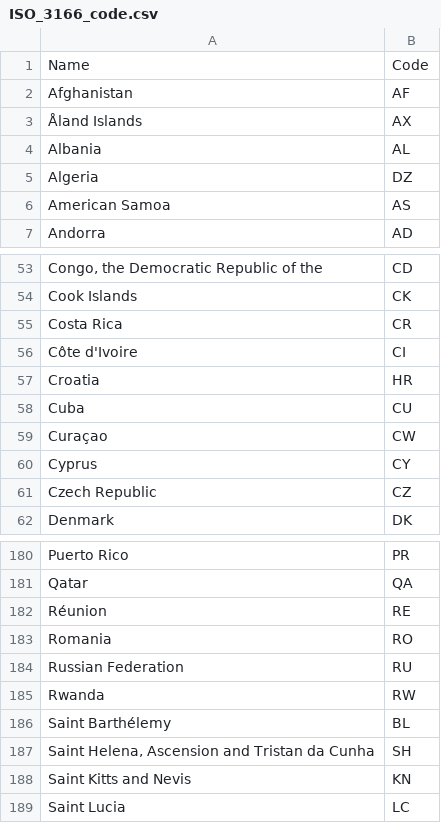
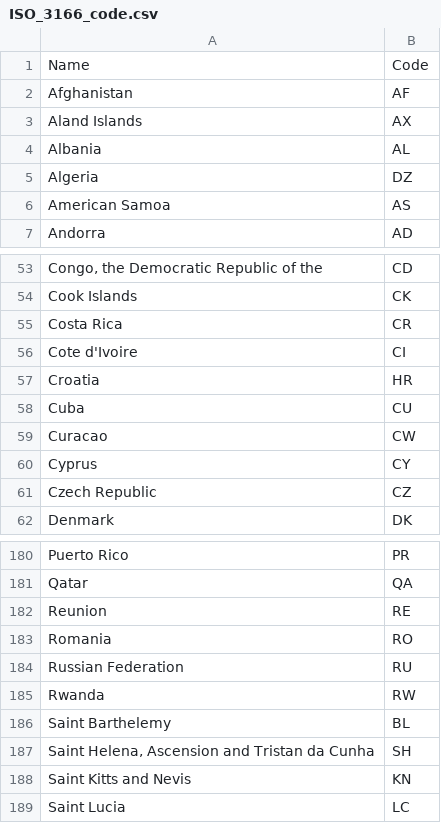
Before and after one commit to Slothbetty/cs416narrativevizproject, a CSV file: ISO_3166_code.csv, drawn as a sheet; only a part is shown, gaps mark what is left out.

```diff
--- a/ISO_3166_code.csv
+++ b/ISO_3166_code.csv
@@ -2,3 +2,3 @@ Name,Code
 Afghanistan,AF
-Åland Islands,AX
+Aland Islands,AX
 Albania,AL
@@ -55,6 +55,6 @@ Cook Islands,CK
 Costa Rica,CR
-Côte d'Ivoire,CI
+Cote d'Ivoire,CI
 Croatia,HR
 Cuba,CU
-Curaçao,CW
+Curacao,CW
 Cyprus,CY
@@ -181,3 +181,3 @@ Puerto Rico,PR
 Qatar,QA
-Réunion,RE
+Reunion,RE
 Romania,RO
@@ -185,3 +185,3 @@ Russian Federation,RU
 Rwanda,RW
-Saint Barthélemy,BL
+Saint Barthelemy,BL
 "Saint Helena, Ascension and Tristan da Cunha",SH
```
Also changed, not shown: 7 other files.
